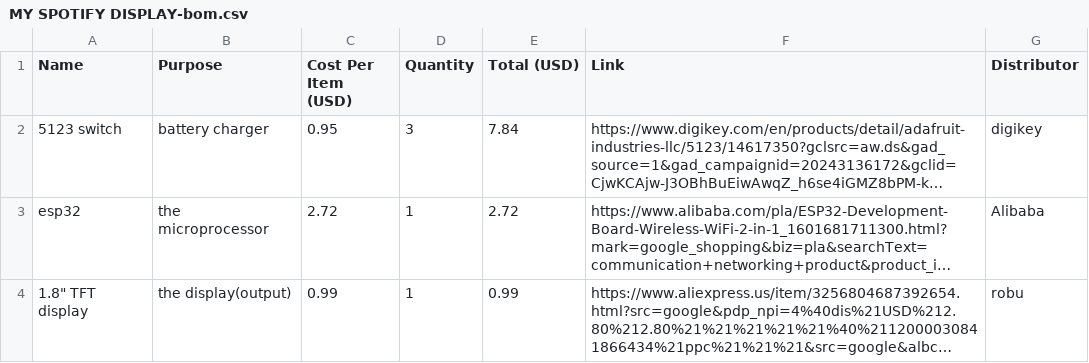
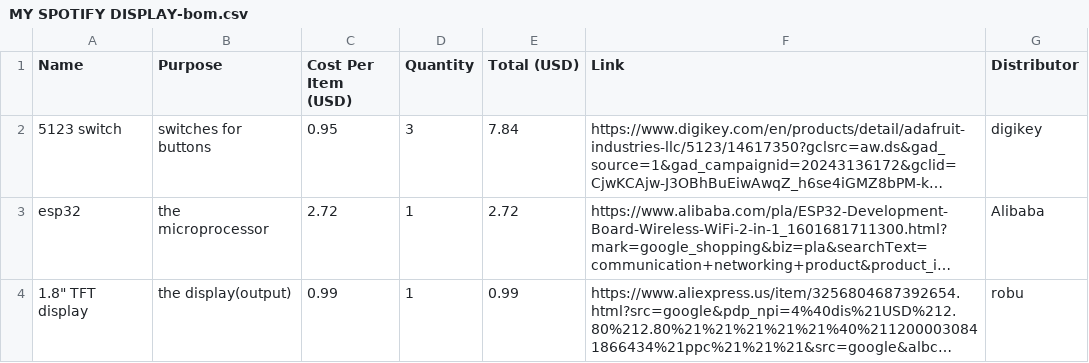
Before and after one commit to RyanBran888/Spotify-THing, a CSV file: MY SPOTIFY DISPLAY-bom.csv, drawn as a sheet; long unchanged cells end in …; the diff names each change by its address in the sheet, - before the commit and + after, or states it on an @@ line.

Commit message:
Update MY SPOTIFY DISPLAY-bom.csv with new items

```diff
--- a/MY SPOTIFY DISPLAY-bom.csv
+++ b/MY SPOTIFY DISPLAY-bom.csv
-B2 (Purpose): battery charger
+B2 (Purpose): switches for buttons
```
